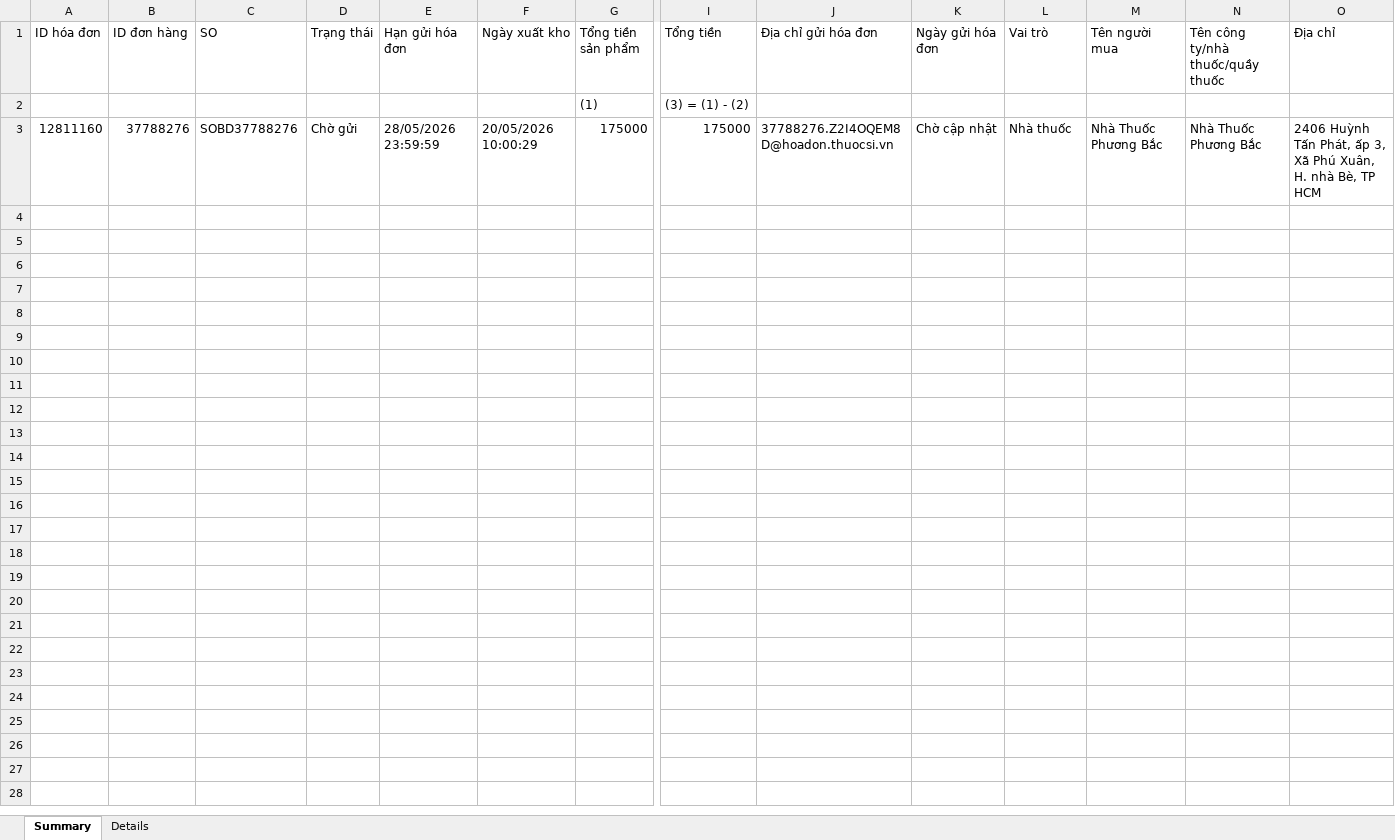
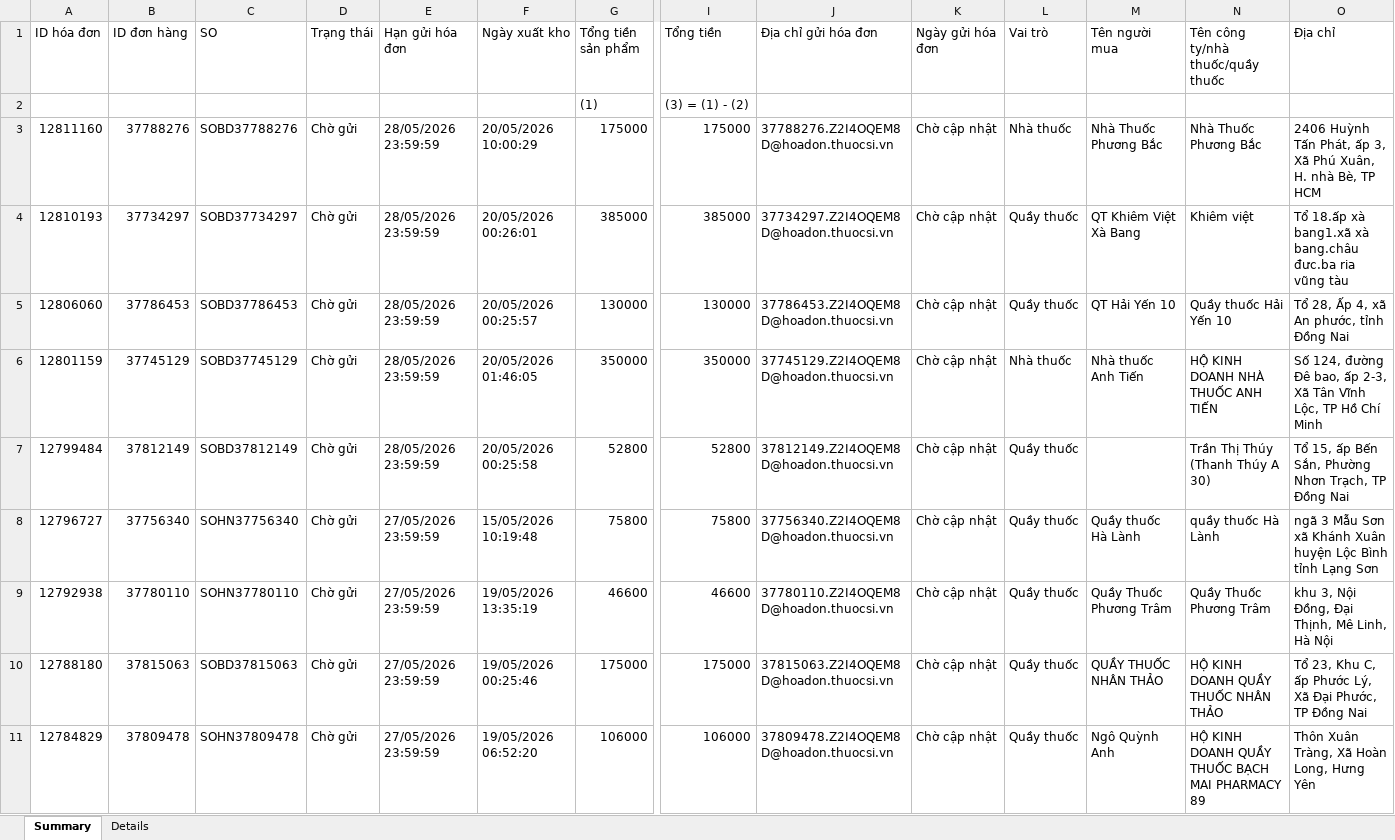
Before and after one commit to tdatcode/automation, an Excel workbook: excel/HoaDon.xlsx, sheet Summary, drawn as a sheet; only a part is shown, gaps mark what is left out; values as stored, in another font and other column widths than the file's, no borders; rows hold the shown columns only; the diff names each change by its address in the sheet, - before the commit and + after, or states it on an @@ line.

```diff
--- a/excel/HoaDon.xlsx (sheet Summary)
+++ b/excel/HoaDon.xlsx (sheet Summary)
+row 4: 12810193 | 37734297 | SOBD37734297 | Chờ gửi | 28/05/2026 23:59:59 | 20/05/2026 00:26:01 | 385000 | 385000 | 37734297.Z2I4OQEM8D@hoadon.thuocsi.vn | Chờ cập nhật | Quầy thuốc | QT Khiêm Việt Xà Bang | Khiêm việt | Tổ 18.ấp xà bang1.xã xà bang.châu đưc.ba ria vũng tàu
+row 5: 12806060 | 37786453 | SOBD37786453 | Chờ gửi | 28/05/2026 23:59:59 | 20/05/2026 00:25:57 | 130000 | 130000 | 37786453.Z2I4OQEM8D@hoadon.thuocsi.vn | Chờ cập nhật | Quầy thuốc | QT Hải Yến 10 | Quầy thuốc Hải Yến 10 | Tổ 28, Ấp 4, xã An phước, tỉnh Đồng Nai
+row 6: 12801159 | 37745129 | SOBD37745129 | Chờ gửi | 28/05/2026 23:59:59 | 20/05/2026 01:46:05 | 350000 | 350000 | 37745129.Z2I4OQEM8D@hoadon.thuocsi.vn | Chờ cập nhật | Nhà thuốc | Nhà thuốc Anh Tiến | HỘ KINH DOANH NHÀ THUỐC ANH TIẾN | Số 124, đường Đê bao, ấp 2-3, Xã Tân Vĩnh Lộc, TP Hồ Chí Minh
+row 7: 12799484 | 37812149 | SOBD37812149 | Chờ gửi | 28/05/2026 23:59:59 | 20/05/2026 00:25:58 | 52800 | 52800 | 37812149.Z2I4OQEM8D@hoadon.thuocsi.vn | Chờ cập nhật | Quầy thuốc |  | Trần Thị Thúy (Thanh Thúy A 30) | Tổ 15, ấp Bến Sắn, Phường Nhơn Trạch, TP Đồng Nai
+row 8: 12796727 | 37756340 | SOHN37756340 | Chờ gửi | 27/05/2026 23:59:59 | 15/05/2026 10:19:48 | 75800 | 75800 | 37756340.Z2I4OQEM8D@hoadon.thuocsi.vn | Chờ cập nhật | Quầy thuốc | Quầy thuốc Hà Lành | quầy thuốc Hà Lành | ngã 3 Mẫu Sơn xã Khánh Xuân huyện Lộc Bình tỉnh Lạng Sơn
+row 9: 12792938 | 37780110 | SOHN37780110 | Chờ gửi | 27/05/2026 23:59:59 | 19/05/2026 13:35:19 | 46600 | 46600 | 37780110.Z2I4OQEM8D@hoadon.thuocsi.vn | Chờ cập nhật | Quầy thuốc | Quầy Thuốc Phương Trâm | Quầy Thuốc Phương Trâm | khu 3, Nội Đồng, Đại Thịnh, Mê Linh, Hà Nội
+row 10: 12788180 | 37815063 | SOBD37815063 | Chờ gửi | 27/05/2026 23:59:59 | 19/05/2026 00:25:46 | 175000 | 175000 | 37815063.Z2I4OQEM8D@hoadon.thuocsi.vn | Chờ cập nhật | Quầy thuốc | QUẦY THUỐC NHÂN THẢO | HỘ KINH DOANH QUẦY THUỐC NHÂN THẢO | Tổ 23, Khu C, ấp Phước Lý, Xã Đại Phước, TP Đồng Nai
+row 11: 12784829 | 37809478 | SOHN37809478 | Chờ gửi | 27/05/2026 23:59:59 | 19/05/2026 06:52:20 | 106000 | 106000 | 37809478.Z2I4OQEM8D@hoadon.thuocsi.vn | Chờ cập nhật | Quầy thuốc | Ngô Quỳnh Anh | HỘ KINH DOANH QUẦY THUỐC BẠCH MAI PHARMACY 89 | Thôn Xuân Tràng, Xã Hoàn Long, Hưng Yên
```
Also changed, not shown: sheet Details, 3 other files.
